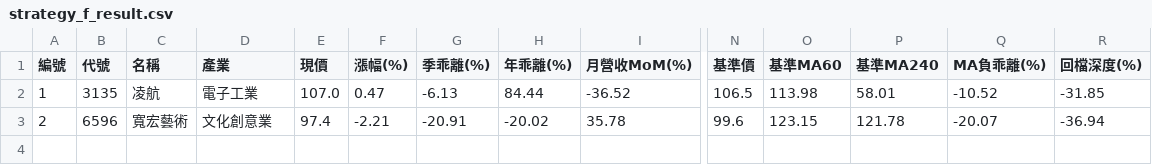
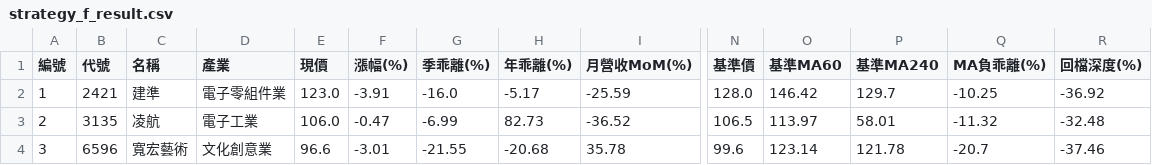
Before and after one commit to chiachan0108/quantum-scanner-web, a CSV file: strategy_f_result.csv, drawn as a sheet; only a part is shown, gaps mark what is left out; addresses are those after the commit; rows hold the shown columns only; the diff names each change by its address in the sheet, - before the commit and + after, or states it on an @@ line.

```diff
--- a/strategy_f_result.csv
+++ b/strategy_f_result.csv
+row 2: 1 | 2421 | 建準 | 電子零組件業 | 123.0 | -3.91 | -16.0 | -5.17 | -25.59 | 128.0 | 146.42 | 129.7 | -10.25 | -36.92
-A3 (編號): 1
+A3 (編號): 2
-E3 (現價): 107.0
+E3 (現價): 106.0
-F3 (漲幅(%)): 0.47
+F3 (漲幅(%)): -0.47
-G3 (季乖離(%)): -6.13
+G3 (季乖離(%)): -6.99
-H3 (年乖離(%)): 84.44
+H3 (年乖離(%)): 82.73
-O3 (基準MA60): 113.98
+O3 (基準MA60): 113.97
-Q3 (MA負乖離(%)): -10.52
+Q3 (MA負乖離(%)): -11.32
-R3 (回檔深度(%)): -31.85
+R3 (回檔深度(%)): -32.48
-A4 (編號): 2
+A4 (編號): 3
-E4 (現價): 97.4
+E4 (現價): 96.6
-F4 (漲幅(%)): -2.21
+F4 (漲幅(%)): -3.01
-G4 (季乖離(%)): -20.91
+G4 (季乖離(%)): -21.55
-H4 (年乖離(%)): -20.02
+H4 (年乖離(%)): -20.68
-O4 (基準MA60): 123.15
+O4 (基準MA60): 123.14
-Q4 (MA負乖離(%)): -20.07
+Q4 (MA負乖離(%)): -20.7
-R4 (回檔深度(%)): -36.94
+R4 (回檔深度(%)): -37.46
```
Also changed, not shown: strategy_b_result.csv, strategy_d_result.csv, 4 other files.
